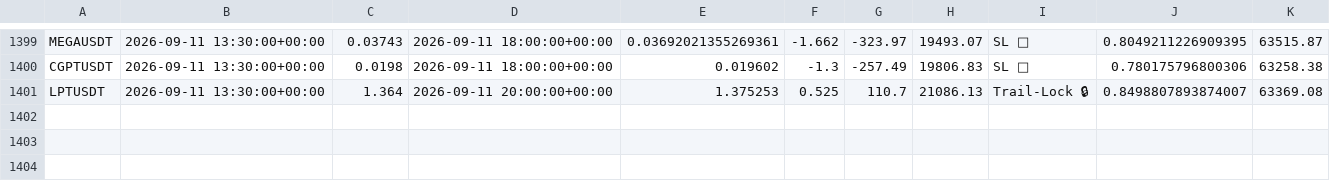
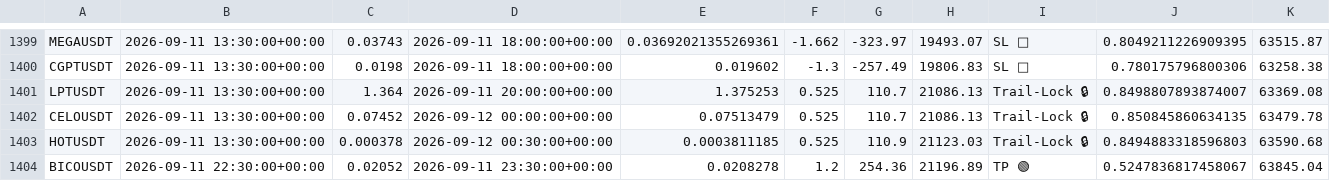
Before and after one commit to tlal1000666-ux/wurfect, a CSV file: trades_log.csv, drawn as a sheet; only a part is shown, gaps mark what is left out; the diff names each change by its address in the sheet, - before the commit and + after, or states it on an @@ line.

```diff
--- a/trades_log.csv
+++ b/trades_log.csv
+row 1402: CELOUSDT | 2026-09-11 13:30:00+00:00 | 0.07452 | 2026-09-12 00:00:00+00:00 | 0.07513479 | 0.525 | 110.7 | 21086.13 | Trail-Lock 🔒 | 0.850845860634135 | 63479.78
+row 1403: HOTUSDT | 2026-09-11 13:30:00+00:00 | 0.000378 | 2026-09-12 00:30:00+00:00 | 0.0003811185 | 0.525 | 110.9 | 21123.03 | Trail-Lock 🔒 | 0.8494883318596803 | 63590.68
+row 1404: BICOUSDT | 2026-09-11 22:30:00+00:00 | 0.02052 | 2026-09-11 23:30:00+00:00 | 0.0208278 | 1.2 | 254.36 | 21196.89 | TP 🟢 | 0.5247836817458067 | 63845.04
```
Also changed, not shown: shadow_trades_log.csv, 1 other file.
